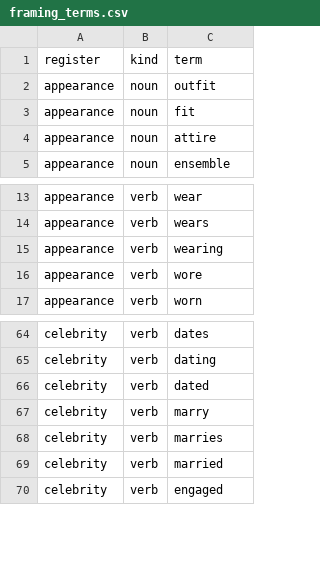
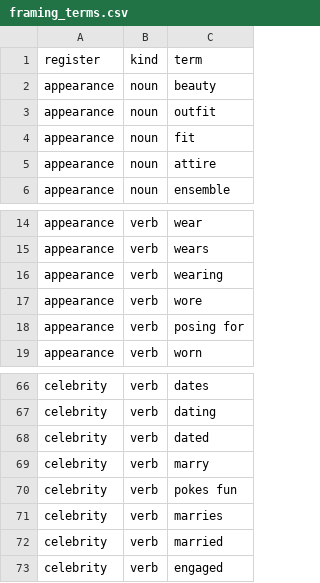
Before and after one commit to the-pudding/wnba-politics, a CSV file: data/framing_terms.csv, drawn as a sheet; only a part is shown, gaps mark what is left out.

```diff
--- a/data/framing_terms.csv
+++ b/data/framing_terms.csv
@@ -1,2 +1,3 @@
 register,kind,term
+appearance,noun,beauty
 appearance,noun,outfit
@@ -16,2 +17,3 @@ appearance,verb,wearing
 appearance,verb,wore
+appearance,verb,posing for
 appearance,verb,worn
@@ -67,2 +69,3 @@ celebrity,verb,dated
 celebrity,verb,marry
+celebrity,verb,pokes fun
 celebrity,verb,marries
```
Also changed, not shown: data/framing_machine.csv, data/topic_terms.csv, 21 other files.
